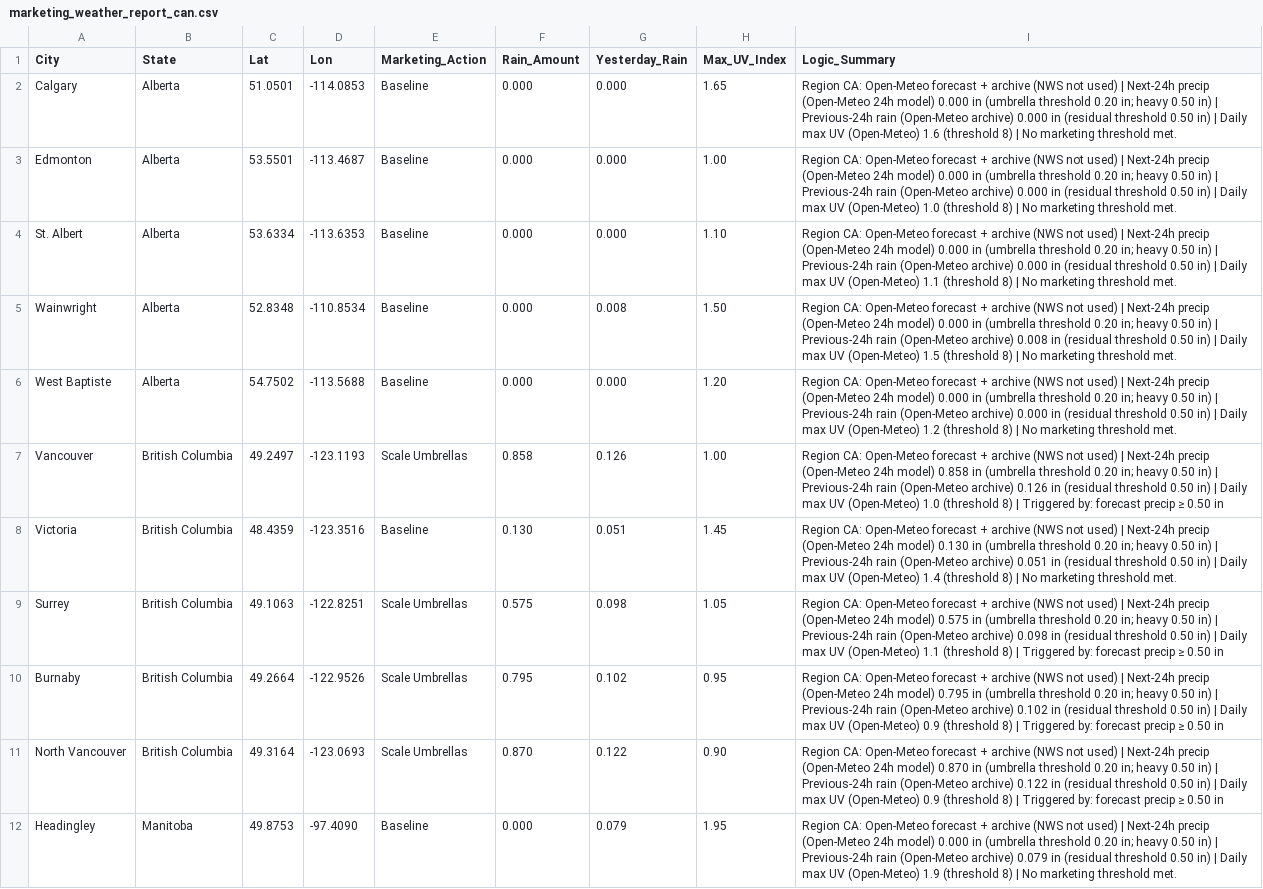
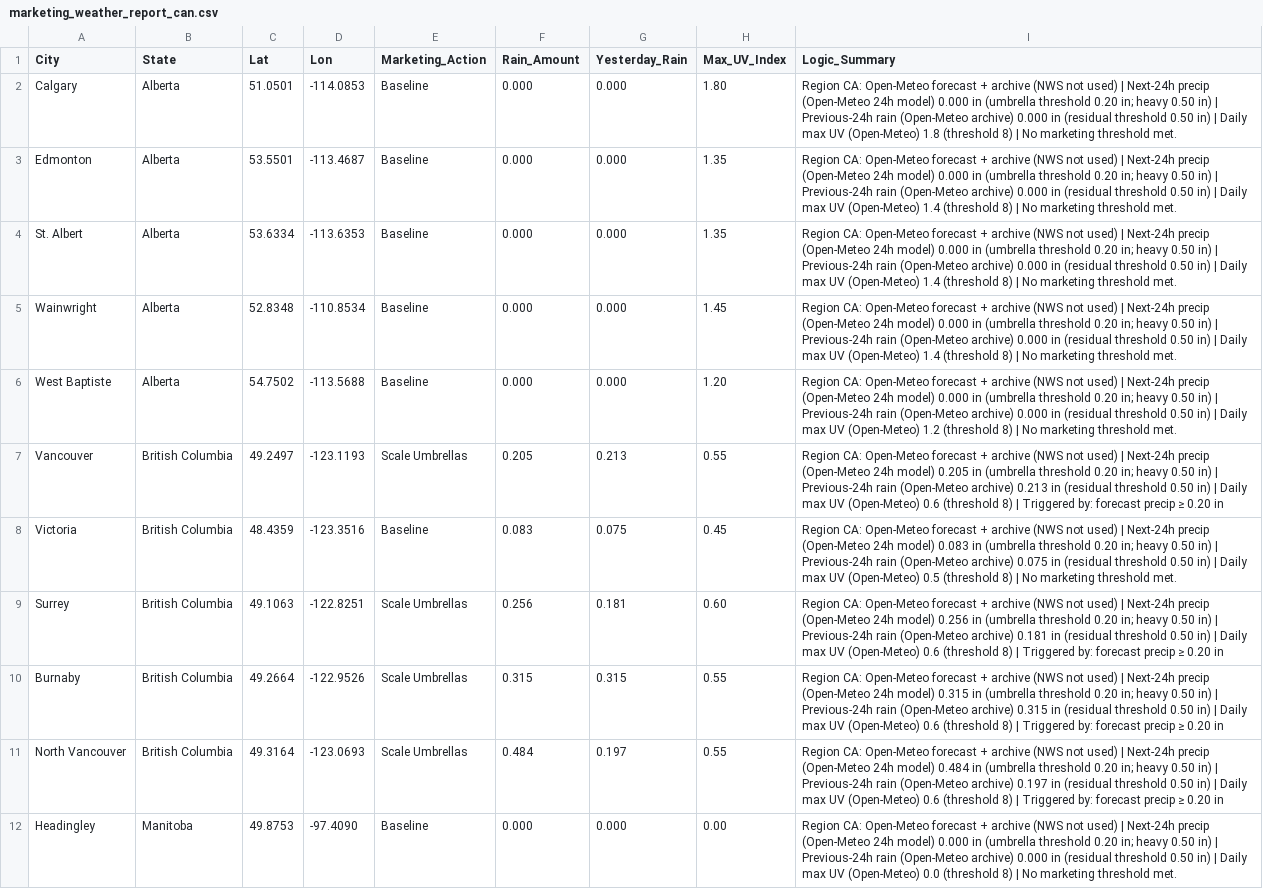
Before and after one commit to WeathermanInc/marketing-weather-engine, a CSV file: marketing_weather_report_can.csv, drawn as a sheet; only a part is shown; the diff covers the shown part only; the diff names each change by its address in the sheet, - before the commit and + after, or states it on an @@ line.

```diff
--- a/marketing_weather_report_can.csv
+++ b/marketing_weather_report_can.csv
-H2 (Max_UV_Index): 1.65
+H2 (Max_UV_Index): 1.80
-I2 (Logic_Summary): …UV (Open-Meteo) 1.6 (threshold 8)…
+I2 (Logic_Summary): …UV (Open-Meteo) 1.8 (threshold 8)…
-H3 (Max_UV_Index): 1.00
+H3 (Max_UV_Index): 1.35
-I3 (Logic_Summary): …UV (Open-Meteo) 1.0 (threshold 8)…
+I3 (Logic_Summary): …UV (Open-Meteo) 1.4 (threshold 8)…
-H4 (Max_UV_Index): 1.10
+H4 (Max_UV_Index): 1.35
-I4 (Logic_Summary): …UV (Open-Meteo) 1.1 (threshold 8)…
+I4 (Logic_Summary): …UV (Open-Meteo) 1.4 (threshold 8)…
-G5 (Yesterday_Rain): 0.008
+G5 (Yesterday_Rain): 0.000
-H5 (Max_UV_Index): 1.50
+H5 (Max_UV_Index): 1.45
-I5 (Logic_Summary): …(Open-Meteo archive) 0.008 in (residual threshold 0.50 in) | Daily max UV (Open-Meteo) 1.5 (threshold 8)…
+I5 (Logic_Summary): …(Open-Meteo archive) 0.000 in (residual threshold 0.50 in) | Daily max UV (Open-Meteo) 1.4 (threshold 8)…
-F7 (Rain_Amount): 0.858
+F7 (Rain_Amount): 0.205
-G7 (Yesterday_Rain): 0.126
+G7 (Yesterday_Rain): 0.213
-H7 (Max_UV_Index): 1.00
+H7 (Max_UV_Index): 0.55
-I7 (Logic_Summary): …24h model) 0.858 in (umbrella threshold 0.20 in; heavy 0.50 in) | Previous-24h rain (Open-Meteo archive) 0.126 in (residual threshold 0.50 in) | Daily max UV (Open-Meteo) 1.0 (threshold 8) | Triggered by: forecast precip ≥ 0.50 in
+I7 (Logic_Summary): …24h model) 0.205 in (umbrella threshold 0.20 in; heavy 0.50 in) | Previous-24h rain (Open-Meteo archive) 0.213 in (residual threshold 0.50 in) | Daily max UV (Open-Meteo) 0.6 (threshold 8) | Triggered by: forecast precip ≥ 0.20 in
-F8 (Rain_Amount): 0.130
+F8 (Rain_Amount): 0.083
-G8 (Yesterday_Rain): 0.051
+G8 (Yesterday_Rain): 0.075
-H8 (Max_UV_Index): 1.45
+H8 (Max_UV_Index): 0.45
-I8 (Logic_Summary): …24h model) 0.130 in (umbrella threshold 0.20 in; heavy 0.50 in) | Previous-24h rain (Open-Meteo archive) 0.051 in (residual threshold 0.50 in) | Daily max UV (Open-Meteo) 1.4 (threshold 8)…
+I8 (Logic_Summary): …24h model) 0.083 in (umbrella threshold 0.20 in; heavy 0.50 in) | Previous-24h rain (Open-Meteo archive) 0.075 in (residual threshold 0.50 in) | Daily max UV (Open-Meteo) 0.5 (threshold 8)…
-F9 (Rain_Amount): 0.575
+F9 (Rain_Amount): 0.256
-G9 (Yesterday_Rain): 0.098
+G9 (Yesterday_Rain): 0.181
-H9 (Max_UV_Index): 1.05
+H9 (Max_UV_Index): 0.60
-I9 (Logic_Summary): …24h model) 0.575 in (umbrella threshold 0.20 in; heavy 0.50 in) | Previous-24h rain (Open-Meteo archive) 0.098 in (residual threshold 0.50 in) | Daily max UV (Open-Meteo) 1.1 (threshold 8) | Triggered by: forecast precip ≥ 0.50 in
+I9 (Logic_Summary): …24h model) 0.256 in (umbrella threshold 0.20 in; heavy 0.50 in) | Previous-24h rain (Open-Meteo archive) 0.181 in (residual threshold 0.50 in) | Daily max UV (Open-Meteo) 0.6 (threshold 8) | Triggered by: forecast precip ≥ 0.20 in
-F10 (Rain_Amount): 0.795
+F10 (Rain_Amount): 0.315
-G10 (Yesterday_Rain): 0.102
+G10 (Yesterday_Rain): 0.315
-H10 (Max_UV_Index): 0.95
+H10 (Max_UV_Index): 0.55
-I10 (Logic_Summary): …24h model) 0.795 in (umbrella threshold 0.20 in; heavy 0.50 in) | Previous-24h rain (Open-Meteo archive) 0.102 in (residual threshold 0.50 in) | Daily max UV (Open-Meteo) 0.9 (threshold 8) | Triggered by: forecast precip ≥ 0.50 in
+I10 (Logic_Summary): …24h model) 0.315 in (umbrella threshold 0.20 in; heavy 0.50 in) | Previous-24h rain (Open-Meteo archive) 0.315 in (residual threshold 0.50 in) | Daily max UV (Open-Meteo) 0.6 (threshold 8) | Triggered by: forecast precip ≥ 0.20 in
-F11 (Rain_Amount): 0.870
+F11 (Rain_Amount): 0.484
-G11 (Yesterday_Rain): 0.122
+G11 (Yesterday_Rain): 0.197
-H11 (Max_UV_Index): 0.90
+H11 (Max_UV_Index): 0.55
-I11 (Logic_Summary): …24h model) 0.870 in (umbrella threshold 0.20 in; heavy 0.50 in) | Previous-24h rain (Open-Meteo archive) 0.122 in (residual threshold 0.50 in) | Daily max UV (Open-Meteo) 0.9 (threshold 8) | Triggered by: forecast precip ≥ 0.50 in
+I11 (Logic_Summary): …24h model) 0.484 in (umbrella threshold 0.20 in; heavy 0.50 in) | Previous-24h rain (Open-Meteo archive) 0.197 in (residual threshold 0.50 in) | Daily max UV (Open-Meteo) 0.6 (threshold 8) | Triggered by: forecast precip ≥ 0.20 in
-G12 (Yesterday_Rain): 0.079
+G12 (Yesterday_Rain): 0.000
-H12 (Max_UV_Index): 1.95
+H12 (Max_UV_Index): 0.00
-I12 (Logic_Summary): …(Open-Meteo archive) 0.079 in (residual threshold 0.50 in) | Daily max UV (Open-Meteo) 1.9 (threshold 8)…
+I12 (Logic_Summary): …(Open-Meteo archive) 0.000 in (residual threshold 0.50 in) | Daily max UV (Open-Meteo) 0.0 (threshold 8)…
```
Also changed, not shown: 156 edited cells elsewhere in this file, marketing_weather_report_uk.csv, marketing_weather_report_us.csv.
